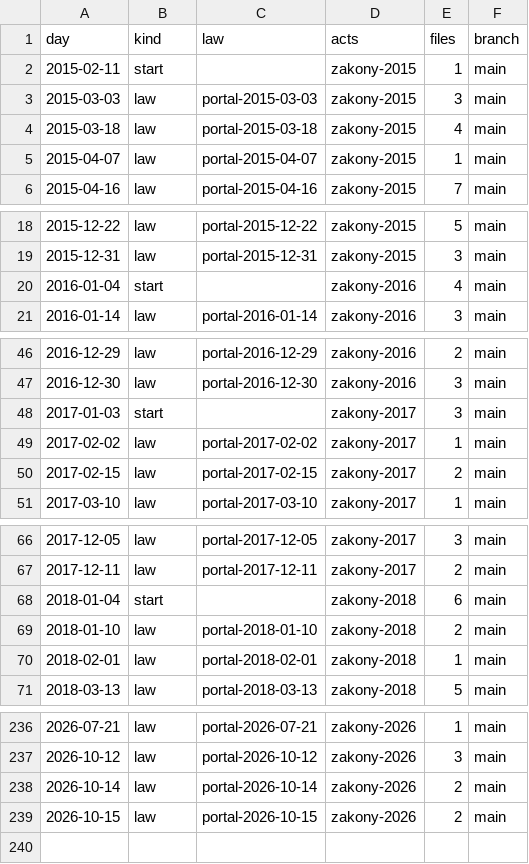
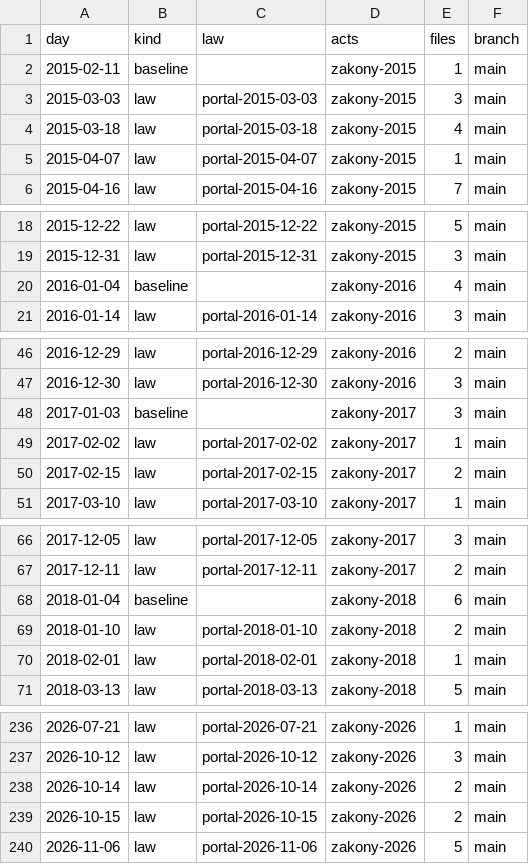
Before and after one commit to lexifina/russia-kabardino-balkaria-law, a CSV file: data/commits.csv, drawn as a sheet; only a part is shown, gaps mark what is left out; the diff covers the shown part only.

Commit message:
Documentation, tables, tools and REPRODUCE.md
Appended 1 commits to d17e6c88bfe8; corpus sha256 92bc790e4e0677204ab3b64ffe2942710df3ae455e1e5091ef9ac931e2900e21, data retrieved 2026-11-24.

Kind: documentation
Check: ru-pravo-kabardino-balkaria-20261124T133821Z

```diff
--- a/data/commits.csv
+++ b/data/commits.csv
@@ -1,3 +1,3 @@
 day,kind,law,acts,files,branch
-2015-02-11,start,,zakony-2015,1,main
+2015-02-11,baseline,,zakony-2015,1,main
 2015-03-03,law,portal-2015-03-03,zakony-2015,3,main
@@ -19,3 +19,3 @@ day,kind,law,acts,files,branch
 2015-12-31,law,portal-2015-12-31,zakony-2015,3,main
-2016-01-04,start,,zakony-2016,4,main
+2016-01-04,baseline,,zakony-2016,4,main
 2016-01-14,law,portal-2016-01-14,zakony-2016,3,main
@@ -47,3 +47,3 @@ day,kind,law,acts,files,branch
 2016-12-30,law,portal-2016-12-30,zakony-2016,3,main
-2017-01-03,start,,zakony-2017,3,main
+2017-01-03,baseline,,zakony-2017,3,main
 2017-02-02,law,portal-2017-02-02,zakony-2017,1,main
@@ -67,3 +67,3 @@ day,kind,law,acts,files,branch
 2017-12-11,law,portal-2017-12-11,zakony-2017,2,main
-2018-01-04,start,,zakony-2018,6,main
+2018-01-04,baseline,,zakony-2018,6,main
 2018-01-10,law,portal-2018-01-10,zakony-2018,2,main
@@ -239 +239,2 @@ day,kind,law,acts,files,branch
 2026-10-15,law,portal-2026-10-15,zakony-2026,2,main
+2026-11-06,law,portal-2026-11-06,zakony-2026,5,main
```
Also changed, not shown: 8 edited cells elsewhere in this file, data/laws.csv, 26 other files.
